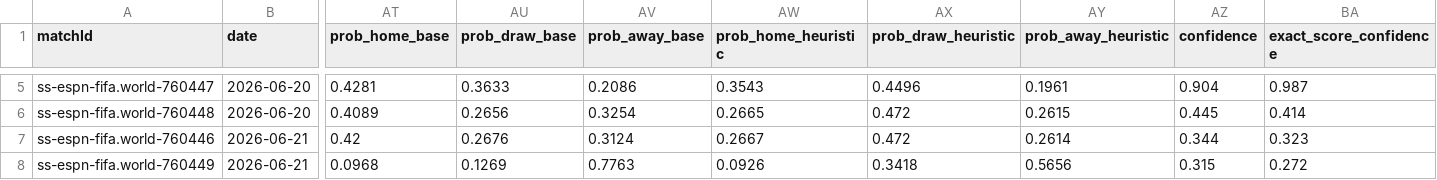
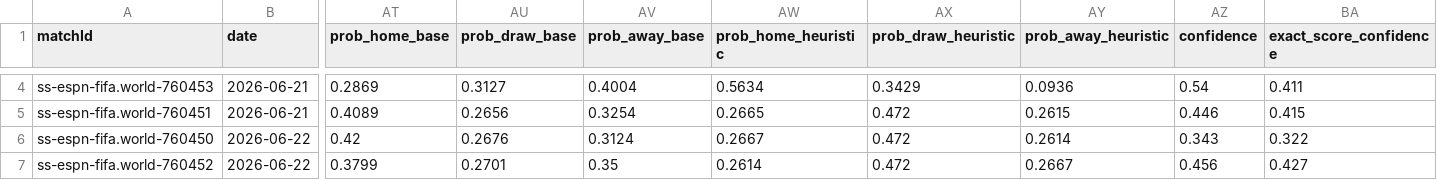
Before and after one commit to NIckpyamans/voetbalVoorspellingen, a CSV file: training/catboost-ready.csv, drawn as a sheet; only a part is shown, gaps mark what is left out; addresses are those after the commit; the diff covers the shown part only; the diff names each change by its address in the sheet, - before the commit and + after, or states it on an @@ line.

```diff
--- a/training/catboost-ready.csv
+++ b/training/catboost-ready.csv
-A4 (matchId): ss-espn-fifa.world-760447
+A4 (matchId): ss-espn-fifa.world-760453
-B4:B5 (date): 2026-06-20
+B4:B5 (date): 2026-06-21
-AT4 (prob_home_base): 0.4281
+AT4 (prob_home_base): 0.2869
-AU4 (prob_draw_base): 0.3633
+AU4 (prob_draw_base): 0.3127
-AV4 (prob_away_base): 0.2086
+AV4 (prob_away_base): 0.4004
-AW4 (prob_home_heuristic): 0.3543
+AW4 (prob_home_heuristic): 0.5634
-AX4 (prob_draw_heuristic): 0.4496
+AX4 (prob_draw_heuristic): 0.3429
-AY4 (prob_away_heuristic): 0.1961
+AY4 (prob_away_heuristic): 0.0936
-AZ4 (confidence): 0.904
+AZ4 (confidence): 0.54
-BA4 (exact_score_confidence): 0.987
+BA4 (exact_score_confidence): 0.411
-A5 (matchId): ss-espn-fifa.world-760448
+A5 (matchId): ss-espn-fifa.world-760451
-AZ5 (confidence): 0.445
+AZ5 (confidence): 0.446
-BA5 (exact_score_confidence): 0.414
+BA5 (exact_score_confidence): 0.415
-A6 (matchId): ss-espn-fifa.world-760446
+A6 (matchId): ss-espn-fifa.world-760450
-B6:B7 (date): 2026-06-21
+B6:B7 (date): 2026-06-22
-AZ6 (confidence): 0.344
+AZ6 (confidence): 0.343
-BA6 (exact_score_confidence): 0.323
+BA6 (exact_score_confidence): 0.322
-A7 (matchId): ss-espn-fifa.world-760449
+A7 (matchId): ss-espn-fifa.world-760452
-AT7 (prob_home_base): 0.0968
+AT7 (prob_home_base): 0.3799
-AU7 (prob_draw_base): 0.1269
+AU7 (prob_draw_base): 0.2701
-AV7 (prob_away_base): 0.7763
+AV7 (prob_away_base): 0.35
-AW7 (prob_home_heuristic): 0.0926
+AW7 (prob_home_heuristic): 0.2614
-AX7 (prob_draw_heuristic): 0.3418
+AX7 (prob_draw_heuristic): 0.472
-AY7 (prob_away_heuristic): 0.5656
+AY7 (prob_away_heuristic): 0.2667
-AZ7 (confidence): 0.315
+AZ7 (confidence): 0.456
-BA7 (exact_score_confidence): 0.272
+BA7 (exact_score_confidence): 0.427
```
Also changed, not shown: 1 removed row and 38 edited cells elsewhere in this file, 19 other files.
